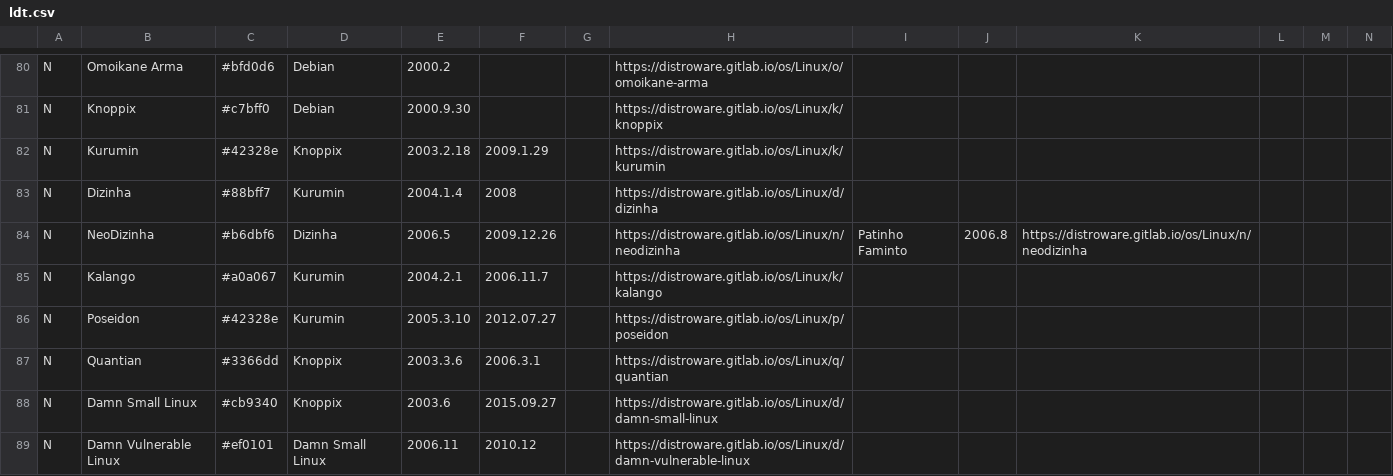
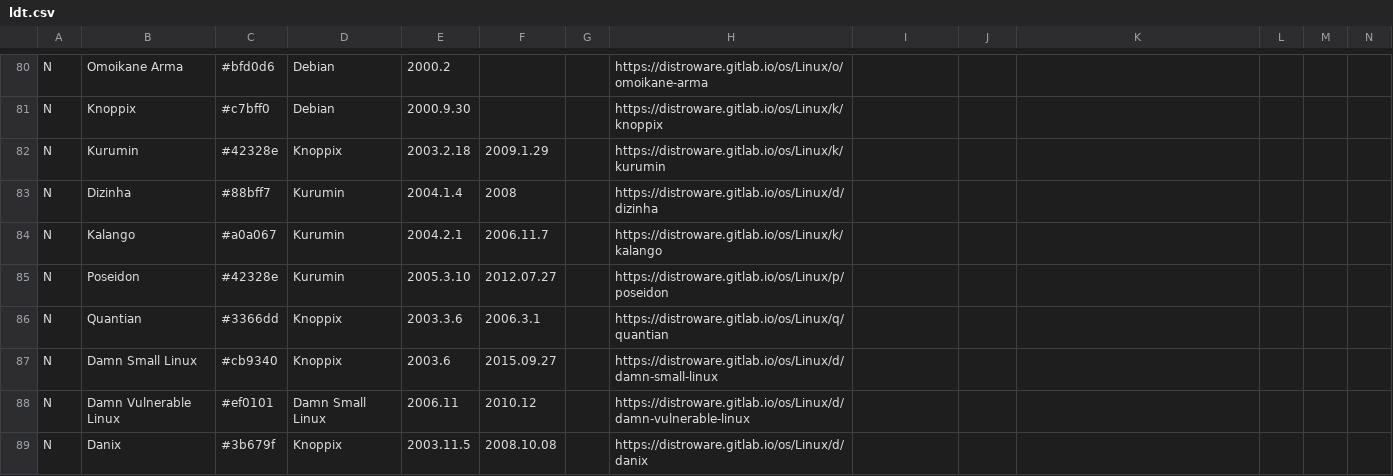
Before and after one commit to FabioLolix/Uncrufted-LinuxTimeline, a CSV file: ldt.csv, drawn as a sheet; only a part is shown, gaps mark what is left out; the shorter side is filled out with more unchanged rows; rows hold the shown columns only; the diff names each change by its address in the sheet, - before the commit and + after, or states it on an @@ line.

Commit message:
Delete NeoDizinha/Patinho Faminto (discontinued)

```diff
--- a/ldt.csv
+++ b/ldt.csv
-row 84: N | NeoDizinha | #b6dbf6 | Dizinha | 2006.5 | 2009.12.26 |  | https://distroware.gitlab.io/os/Linux/n/neodizinha | Patinho Faminto | 2006.8 | https://distroware.gitlab.io/os/Linux/n/neodizinha
```
Also changed, not shown: 1 other file.
